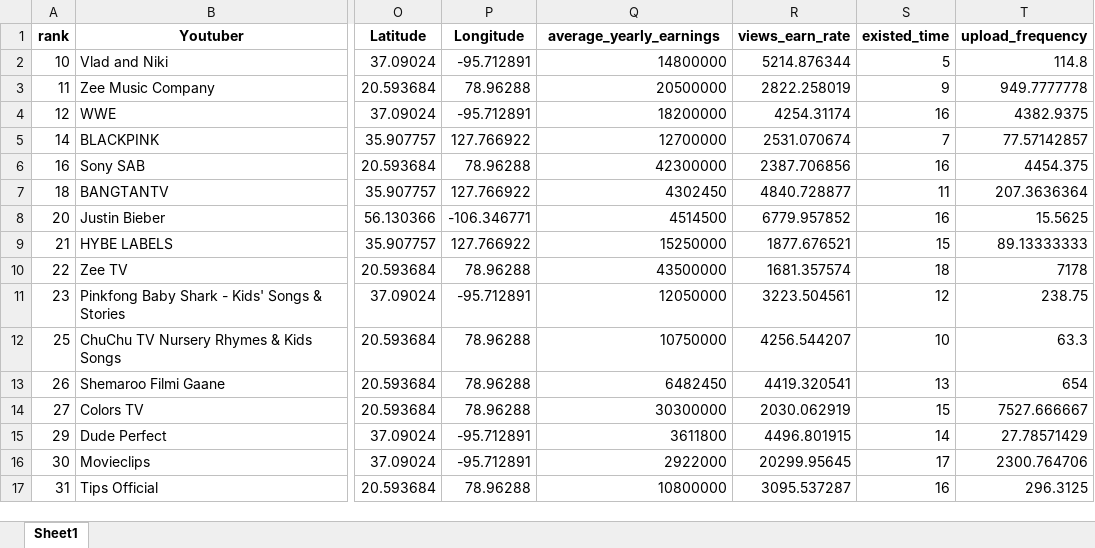
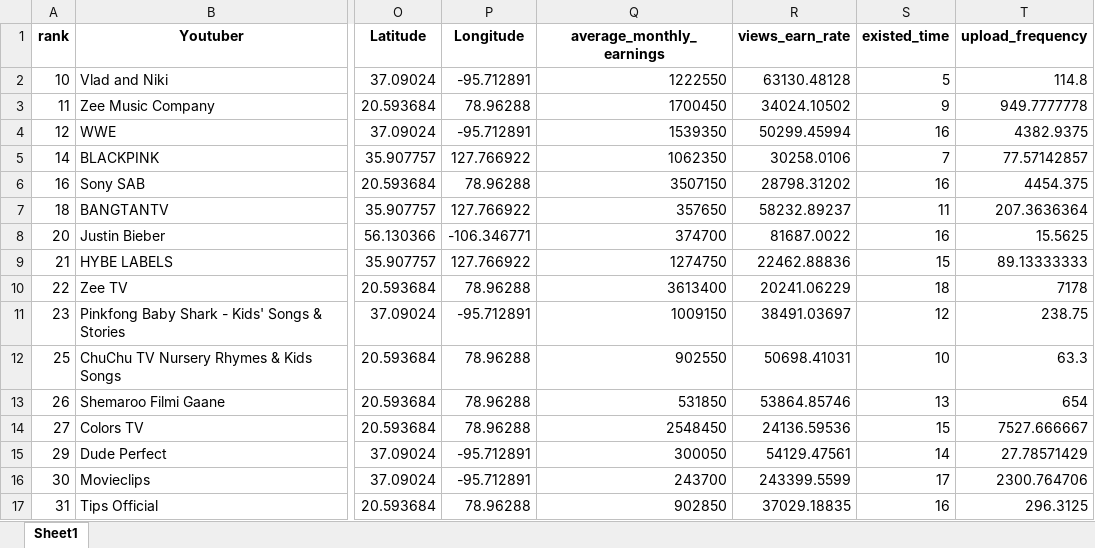
Before and after one commit to duansuyang/23-24B-BDA-Project, an Excel workbook: preprocess.xlsx, sheet Sheet1, drawn as a sheet; only a part is shown, gaps mark what is left out; values as stored, in another font and other column widths than the file's, no borders; the diff covers the shown part only; the diff names each change by its address in the sheet, - before the commit and + after, or states it on an @@ line.

```diff
--- a/preprocess.xlsx (sheet Sheet1)
+++ b/preprocess.xlsx (sheet Sheet1)
-Q1: average_yearly_earnings
+Q1: average_monthly_earnings
-Q2 (average_monthly_earnings): 14800000
+Q2 (average_monthly_earnings): 1222550
-R2 (views_earn_rate): 5214.876344
+R2 (views_earn_rate): 63130.48128
-Q3 (average_monthly_earnings): 20500000
+Q3 (average_monthly_earnings): 1700450
-R3 (views_earn_rate): 2822.258019
+R3 (views_earn_rate): 34024.10502
-Q4 (average_monthly_earnings): 18200000
+Q4 (average_monthly_earnings): 1539350
-R4 (views_earn_rate): 4254.31174
+R4 (views_earn_rate): 50299.45994
-Q5 (average_monthly_earnings): 12700000
+Q5 (average_monthly_earnings): 1062350
-R5 (views_earn_rate): 2531.070674
+R5 (views_earn_rate): 30258.0106
-Q6 (average_monthly_earnings): 42300000
+Q6 (average_monthly_earnings): 3507150
-R6 (views_earn_rate): 2387.706856
+R6 (views_earn_rate): 28798.31202
-Q7 (average_monthly_earnings): 4302450
+Q7 (average_monthly_earnings): 357650
-R7 (views_earn_rate): 4840.728877
+R7 (views_earn_rate): 58232.89237
-Q8 (average_monthly_earnings): 4514500
+Q8 (average_monthly_earnings): 374700
-R8 (views_earn_rate): 6779.957852
+R8 (views_earn_rate): 81687.0022
-Q9 (average_monthly_earnings): 15250000
+Q9 (average_monthly_earnings): 1274750
-R9 (views_earn_rate): 1877.676521
+R9 (views_earn_rate): 22462.88836
-Q10 (average_monthly_earnings): 43500000
+Q10 (average_monthly_earnings): 3613400
-R10 (views_earn_rate): 1681.357574
+R10 (views_earn_rate): 20241.06229
-Q11 (average_monthly_earnings): 12050000
+Q11 (average_monthly_earnings): 1009150
-R11 (views_earn_rate): 3223.504561
+R11 (views_earn_rate): 38491.03697
-Q12 (average_monthly_earnings): 10750000
+Q12 (average_monthly_earnings): 902550
-R12 (views_earn_rate): 4256.544207
+R12 (views_earn_rate): 50698.41031
-Q13 (average_monthly_earnings): 6482450
+Q13 (average_monthly_earnings): 531850
-R13 (views_earn_rate): 4419.320541
+R13 (views_earn_rate): 53864.85746
-Q14 (average_monthly_earnings): 30300000
+Q14 (average_monthly_earnings): 2548450
-R14 (views_earn_rate): 2030.062919
+R14 (views_earn_rate): 24136.59536
-Q15 (average_monthly_earnings): 3611800
+Q15 (average_monthly_earnings): 300050
-R15 (views_earn_rate): 4496.801915
+R15 (views_earn_rate): 54129.47561
-Q16 (average_monthly_earnings): 2922000
+Q16 (average_monthly_earnings): 243700
-R16 (views_earn_rate): 20299.95645
+R16 (views_earn_rate): 243399.5599
-Q17 (average_monthly_earnings): 10800000
+Q17 (average_monthly_earnings): 902850
-R17 (views_earn_rate): 3095.537287
+R17 (views_earn_rate): 37029.18835
```
Also changed, not shown: 1 added row, 2 removed rows and 1038 edited cells elsewhere in this sheet, counts.xlsx, 4 other files.
